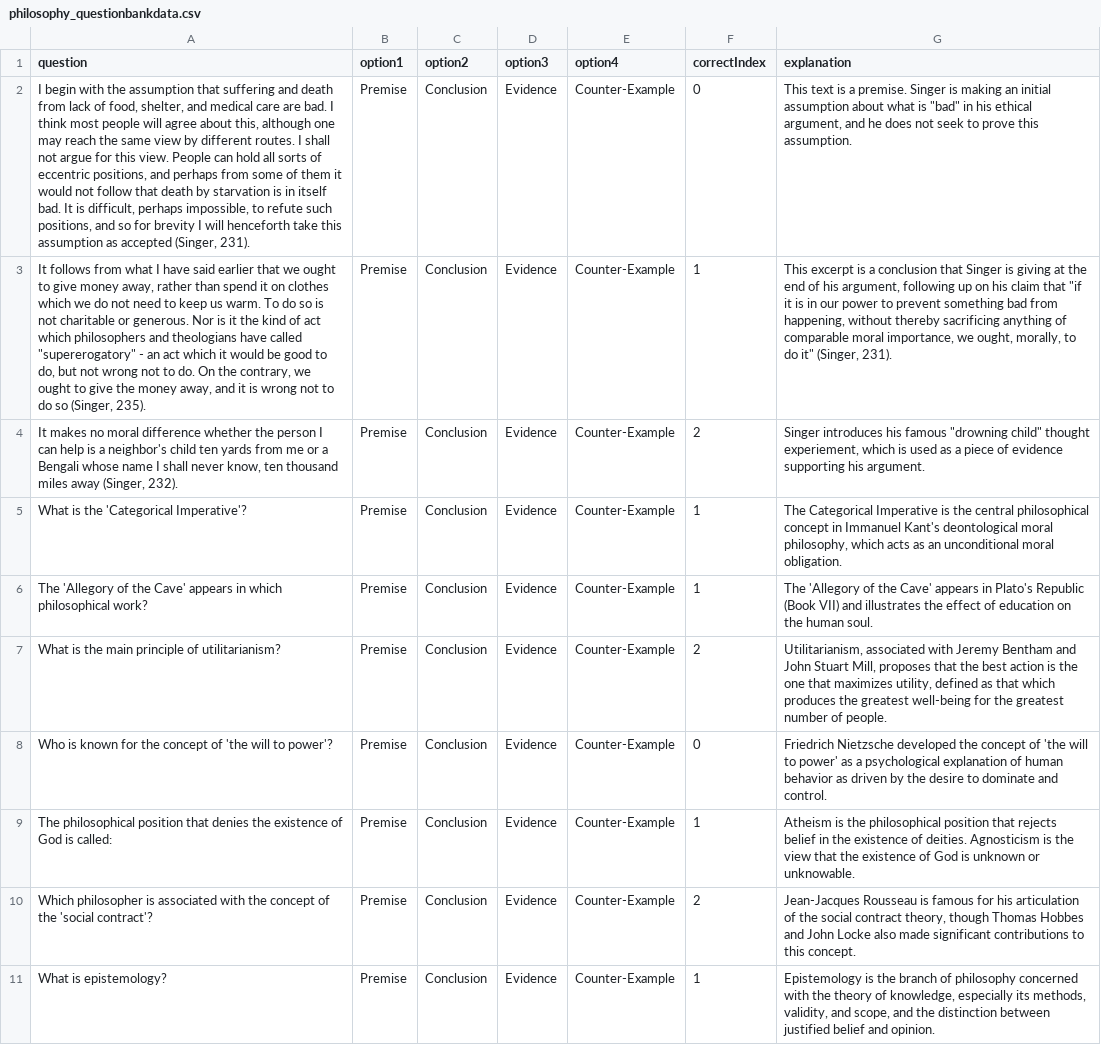
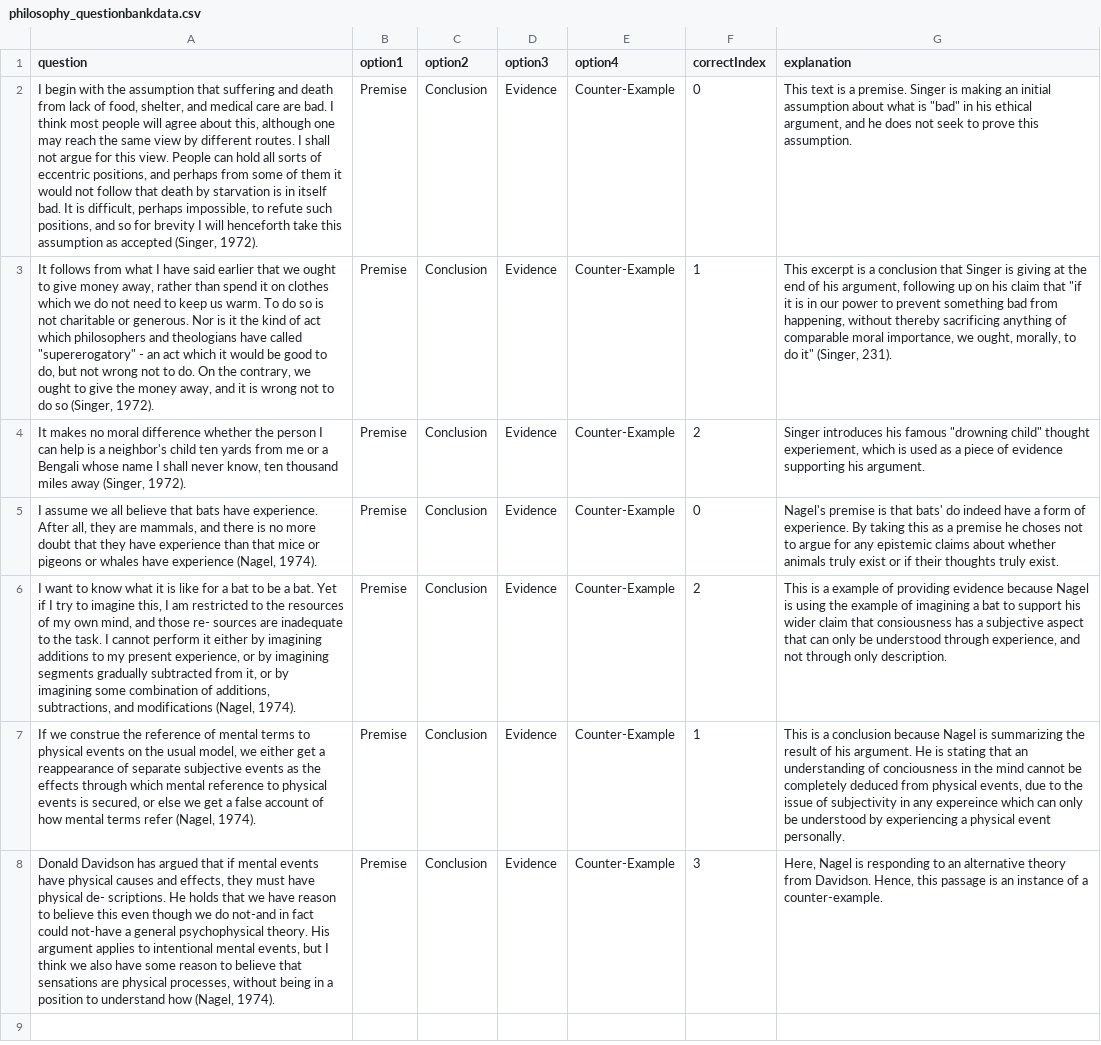
Before and after one commit to Andrew-Liu-227/Philosophy-reading-training, a CSV file: philosophy_questionbankdata.csv, drawn as a sheet; removed rows and columns are numbered as before the commit, all else as after; the diff names each change by its address in the sheet, - before the commit and + after, or states it on an @@ line.

Commit message:
Update philosophy_questionbankdata.csv

```diff
--- a/philosophy_questionbankdata.csv
+++ b/philosophy_questionbankdata.csv
-A2 (question): …accepted (Singer, 231).
+A2 (question): …accepted (Singer, 1972).
-A3 (question): …so (Singer, 235).
+A3 (question): …so (Singer, 1972).
-A4 (question): …away (Singer, 232).
+A4 (question): …away (Singer, 1972).
-row 5: What is the 'Categorical Imperative'? | Premise | Conclusion | Evidence | Counter-Example | 1 | The Categorical Imperative is the central philosophical concept in Immanuel Kant's deontological moral philosophy, which acts as an unconditional moral obligation.
-A5 (question): The 'Allegory of the Cave' appears in which philosophical work?
+A5 (question): I assume we all believe that bats have experience. After all, they are mammals, and there is no more doubt that they have experience than that mice or pigeons or whales have experience (Nagel, 1974).
-F5 (correctIndex): 1
+F5 (correctIndex): 0
-G5 (explanation): The 'Allegory of the Cave' appears in Plato's Republic (Book VII) and illustrates the effect of education on the human soul.
+G5 (explanation): Nagel's premise is that bats' do indeed have a form of experience. By taking this as a premise he choses not to argue for any epistemic claims about whether animals truly exist or if their thoughts truly exist.
-A6 (question): What is the main principle of utilitarianism?
+A6 (question): I want to know what it is like for a bat to be a bat. Yet if I try to imagine this, I am restricted to the resources of my own mind, and those re- sources are inadequate to the task. I cannot perform it either by imagining additions to my present experience, or by imagining segments gradually subtracted from it, or by imagining some combination of additions, subtractions, and modifications (Nagel, 1974).
-G6 (explanation): Utilitarianism, associated with Jeremy Bentham and John Stuart Mill, proposes that the best action is the one that maximizes utility, defined as that which produces the greatest well-being for the greatest number of people.
+G6 (explanation): This is a example of providing evidence because Nagel is using the example of imagining a bat to support his wider claim that consiousness has a subjective aspect that can only be understood through experience, and not through only description.
-row 8: Who is known for the concept of 'the will to power'? | Premise | Conclusion | Evidence | Counter-Example | 0 | Friedrich Nietzsche developed the concept of 'the will to power' as a psychological explanation of human behavior as driven by the desire to dominate and control.
-A7 (question): The philosophical position that denies the existence of God is called:
+A7 (question): If we construe the reference of mental terms to physical events on the usual model, we either get a reappearance of separate subjective events as the effects through which mental reference to physical events is secured, or else we get a false account of how mental terms refer (Nagel, 1974).
-G7 (explanation): Atheism is the philosophical position that rejects belief in the existence of deities. Agnosticism is the view that the existence of God is unknown or unknowable.
+G7 (explanation): This is a conclusion because Nagel is summarizing the result of his argument. He is stating that an understanding of conciousness in the mind cannot be completely deduced from physical events, due to the issue of subjectivity in any expereince which can only be understood by experiencing a physical event personally.
-A8 (question): Which philosopher is associated with the concept of the 'social contract'?
+A8 (question): Donald Davidson has argued that if mental events have physical causes and effects, they must have physical de- scriptions. He holds that we have reason to believe this even though we do not-and in fact could not-have a general psychophysical theory. His argument applies to intentional mental events, but I think we also have some reason to believe that sensations are physical processes, without being in a position to understand how (Nagel, 1974).
-F8 (correctIndex): 2
+F8 (correctIndex): 3
-G8 (explanation): Jean-Jacques Rousseau is famous for his articulation of the social contract theory, though Thomas Hobbes and John Locke also made significant contributions to this concept.
+G8 (explanation): Here, Nagel is responding to an alternative theory from Davidson. Hence, this passage is an instance of a counter-example.
-row 11: What is epistemology? | Premise | Conclusion | Evidence | Counter-Example | 1 | Epistemology is the branch of philosophy concerned with the theory of knowledge, especially its methods, validity, and scope, and the distinction between justified belief and opinion.
```
